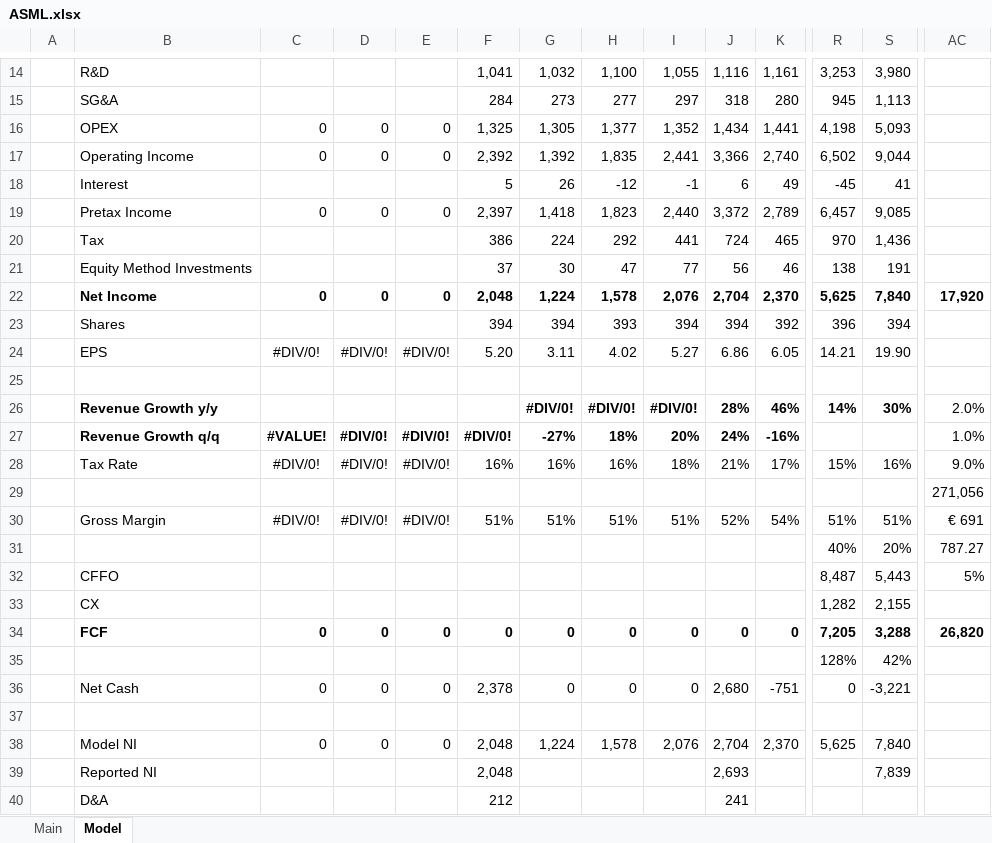
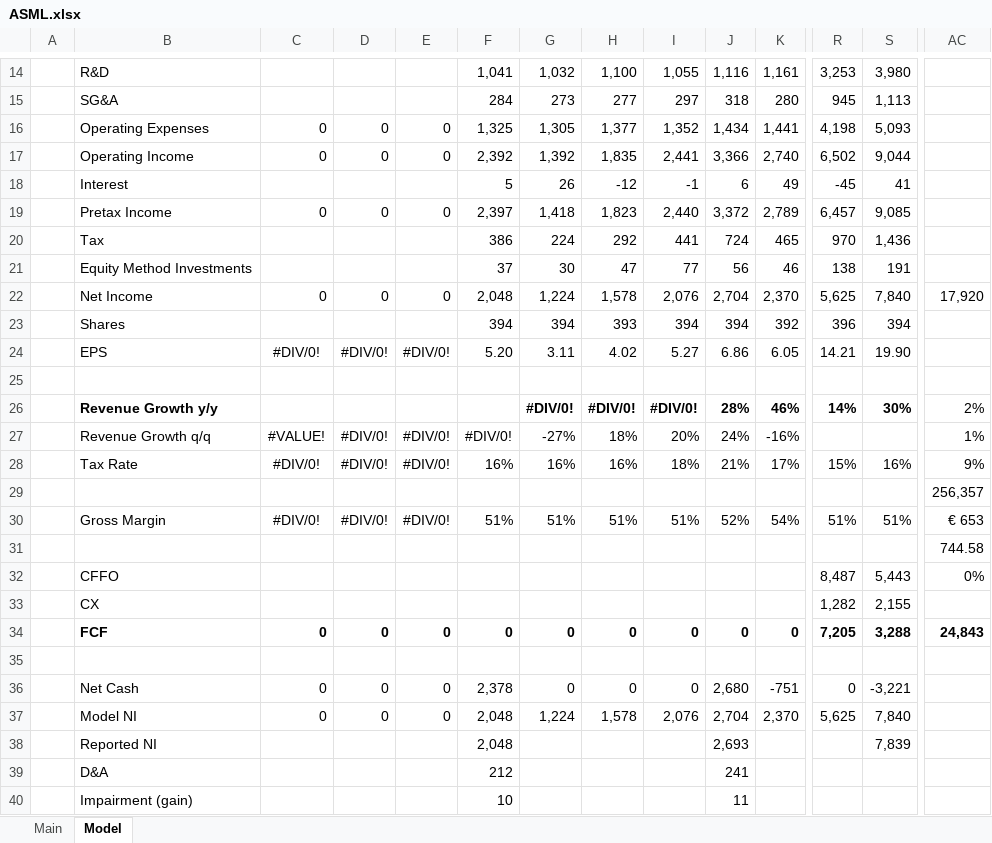
Before and after one commit to LiamRender/models, an Excel workbook: ASML.xlsx, sheet Model, drawn as a sheet; only a part is shown, gaps mark what is left out; the shorter side is filled out with more unchanged rows; values as stored, in another font and other column widths than the file's, no borders; charts and pictures not drawn; removed rows and columns are numbered as before the commit, all else as after; rows hold the shown columns only; the diff covers the shown part only; the diff names each change by its address in the sheet, - before the commit and + after, or states it on an @@ line.

```diff
--- a/ASML.xlsx (sheet Model)
+++ b/ASML.xlsx (sheet Model)
-B16: OPEX
+B16: Operating Expenses
-B22:K22 bold: on
+B22:K22 bold: off
-R22:AC22 bold: on
+R22:AC22 bold: off
-AC26: 2.0%
+AC26: 2%
-B27:K27 bold: on
+B27:K27 bold: off
-AC27: 1.0%
+AC27: 1%
-AC28: 9.0%
+AC28: 9%
-AC29: 271,056
+AC29: 256,357
-AC30: € 691
+AC30: € 653
-row 31:  |  |  |  |  |  |  |  |  |  |  | 40% | 20% | 787.27
-row 32:  | CFFO |  |  |  |  |  |  |  |  |  | 8,487 | 5,443 | 5%
+row 31:  |  |  |  |  |  |  |  |  |  |  |  |  | 744.58
+row 32:  | CFFO |  |  |  |  |  |  |  |  |  | 8,487 | 5,443 | 0%
-row 34:  | FCF | 0 | 0 | 0 | 0 | 0 | 0 | 0 | 0 | 0 | 7,205 | 3,288 | 26,820
+row 34:  | FCF | 0 | 0 | 0 | 0 | 0 | 0 | 0 | 0 | 0 | 7,205 | 3,288 | 24,843
-row 35:  |  |  |  |  |  |  |  |  |  |  | 128% | 42%
+row 35: (empty)
-row 37: (empty)
```
Also changed, not shown: cell formats elsewhere in this sheet, formulas that keep their value, charts or pictures, GOOGL.xlsx, LLY.xlsx, 12 other files.
